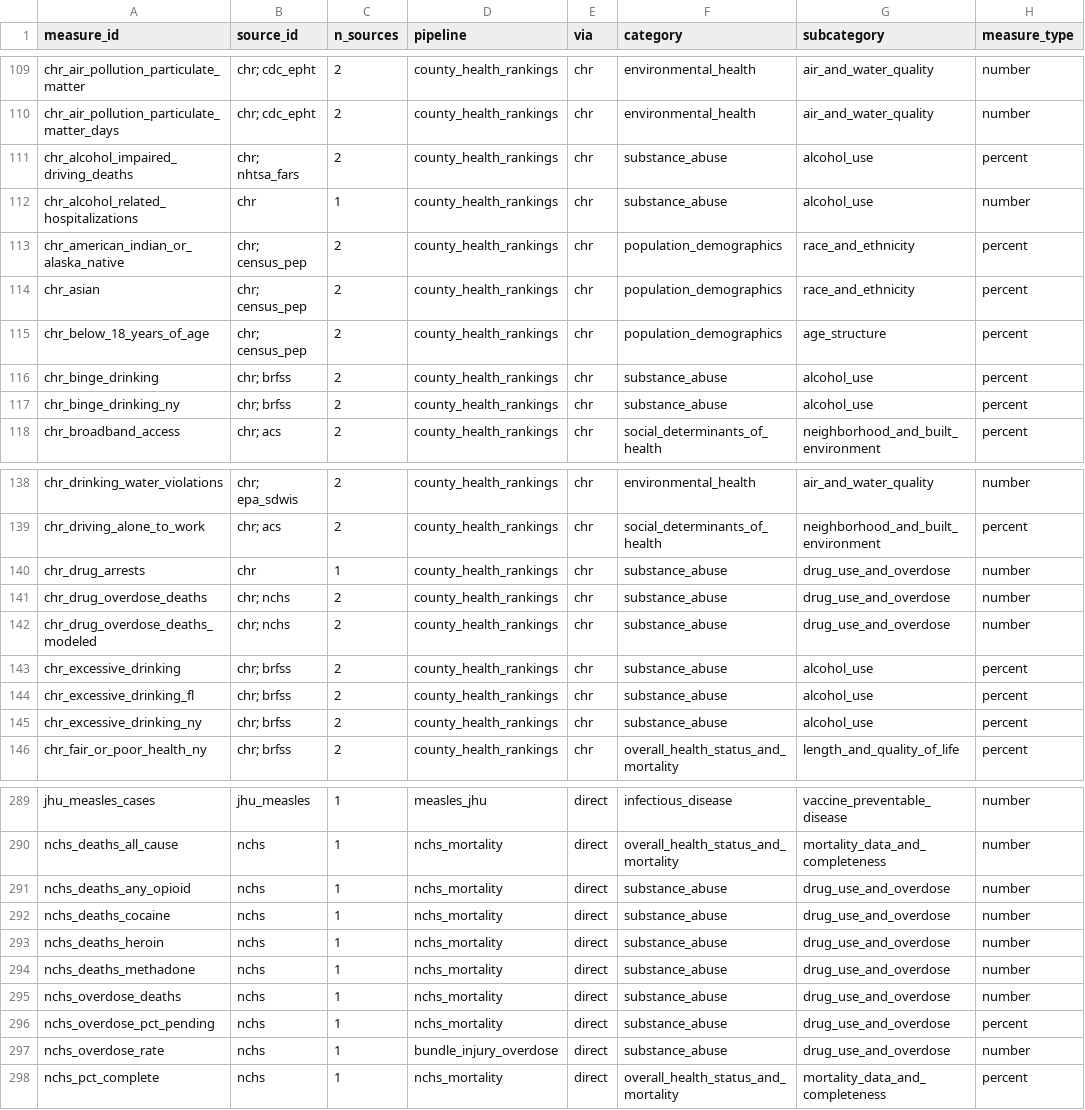
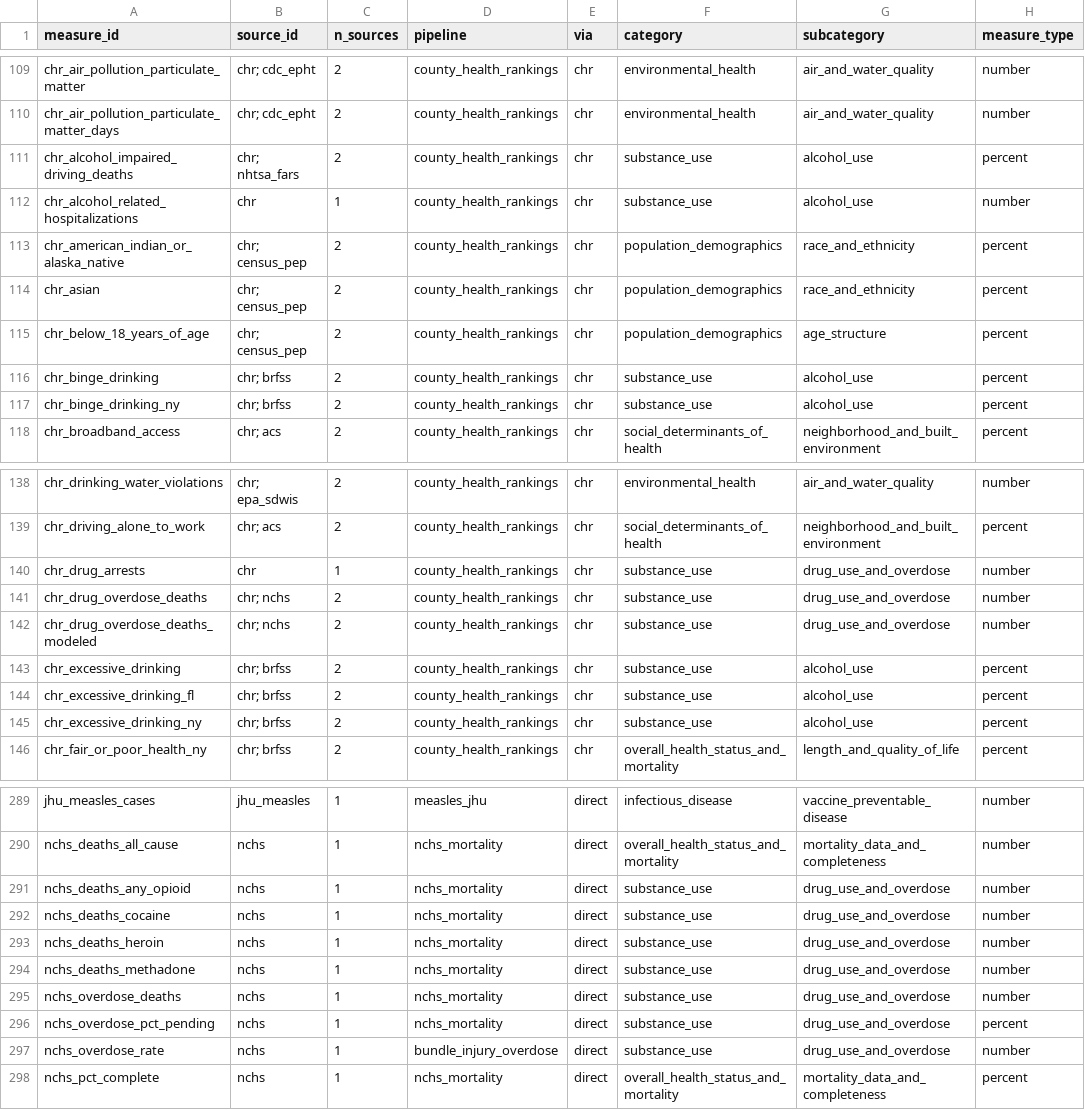
Before and after one commit to PopHIVE/us-rates, a CSV file: tracker/measure_registry.csv, drawn as a sheet; only a part is shown, gaps mark what is left out; the diff covers the shown part only; the diff names each change by its address in the sheet, - before the commit and + after, or states it on an @@ line.

Commit message:
Updating verbiage
Changing "substance abuse" category to "substance use"

```diff
--- a/tracker/measure_registry.csv
+++ b/tracker/measure_registry.csv
-F111:F112 (category): substance_abuse
+F111:F112 (category): substance_use
-F116:F117 (category): substance_abuse
+F116:F117 (category): substance_use
-F140:F145 (category): substance_abuse
+F140:F145 (category): substance_use
-F291:F297 (category): substance_abuse
+F291:F297 (category): substance_use
```
Also changed, not shown: 10 edited cells elsewhere in this file, 2 other files.
